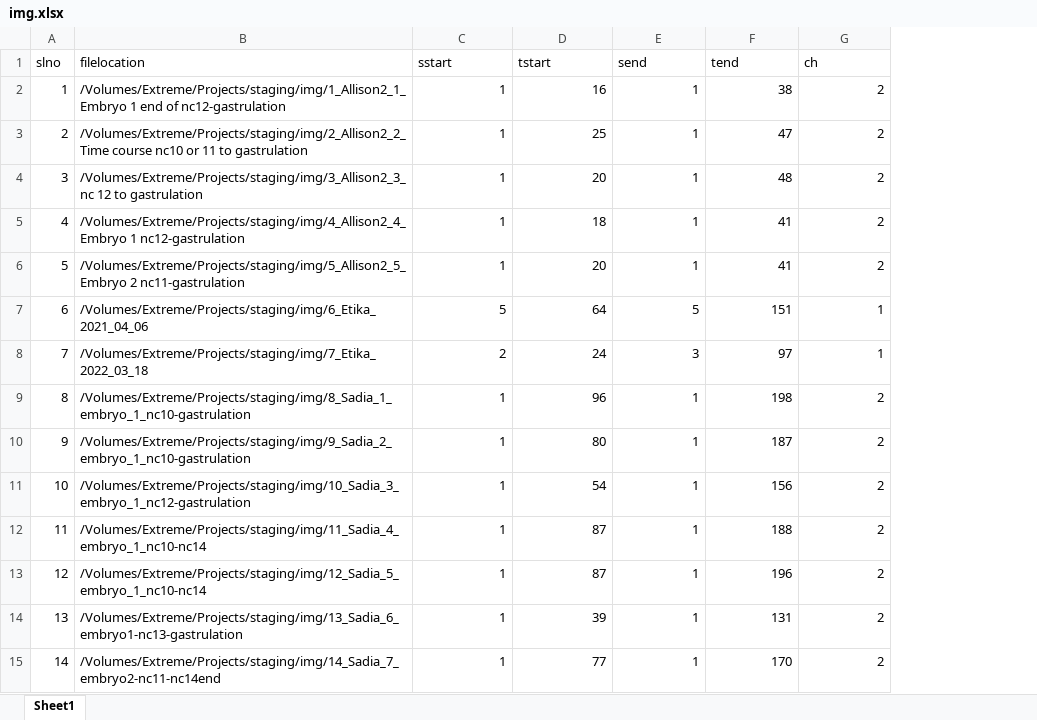
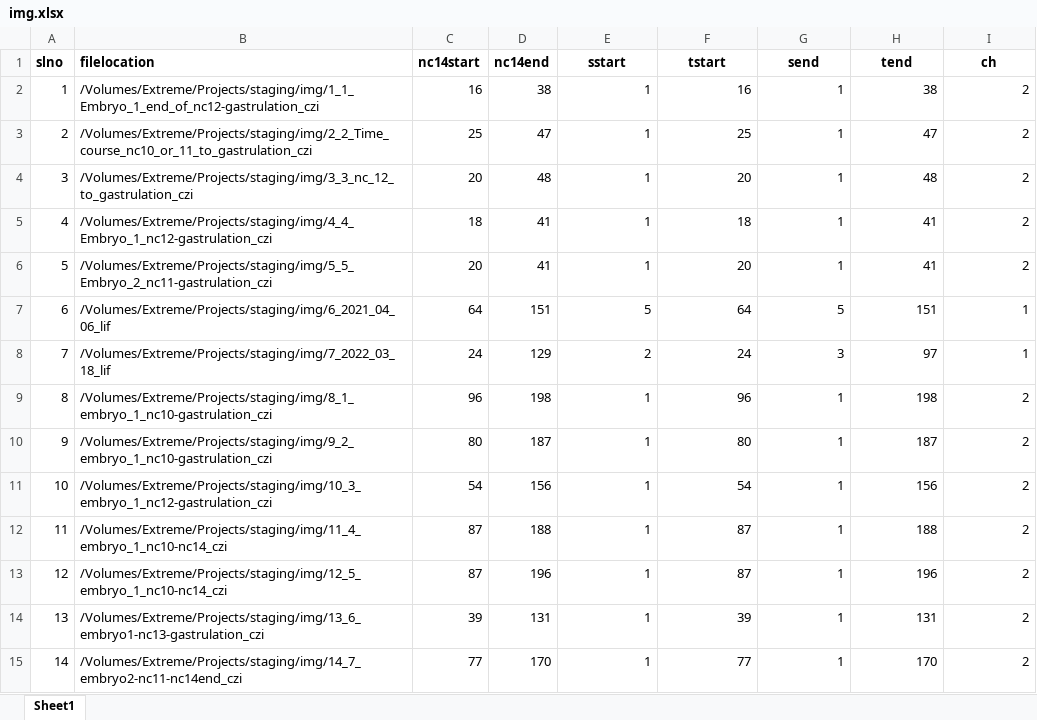
Before and after one commit to prasadbandodkar/Staging_Drosophila_Embryos, an Excel workbook: Xls/img.xlsx, sheet Sheet1, drawn as a sheet; only a part is shown; values as stored, in another font and other column widths than the file's, no borders; addresses are those after the commit; the diff covers the shown part only; the diff names each change by its address in the sheet, - before the commit and + after, or states it on an @@ line.

```diff
--- a/Xls/img.xlsx (sheet Sheet1)
+++ b/Xls/img.xlsx (sheet Sheet1)
+column C (nc14start), rows 2-15: 16 | 25 | 20 | 18 | 20 | 64 | 24 | 96 | 80 | 54 | 87 | 87 | 39 | 77
+column D (nc14end), rows 2-15: 38 | 47 | 48 | 41 | 41 | 151 | 129 | 198 | 187 | 156 | 188 | 196 | 131 | 170
-A1:B1 bold: off
+A1:B1 bold: on
@@ E1:I1 bold: off → on, alignment: left → center @@
-B2 (filelocation): /Volumes/Extreme/Projects/staging/img/1_Allison2_1_Embryo 1 end of nc12-gastrulation
+B2 (filelocation): /Volumes/Extreme/Projects/staging/img/1_1_Embryo_1_end_of_nc12-gastrulation_czi
-B3 (filelocation): /Volumes/Extreme/Projects/staging/img/2_Allison2_2_Time course nc10 or 11 to gastrulation
+B3 (filelocation): /Volumes/Extreme/Projects/staging/img/2_2_Time_course_nc10_or_11_to_gastrulation_czi
-B4 (filelocation): /Volumes/Extreme/Projects/staging/img/3_Allison2_3_nc 12 to gastrulation
+B4 (filelocation): /Volumes/Extreme/Projects/staging/img/3_3_nc_12_to_gastrulation_czi
-B5 (filelocation): /Volumes/Extreme/Projects/staging/img/4_Allison2_4_Embryo 1 nc12-gastrulation
+B5 (filelocation): /Volumes/Extreme/Projects/staging/img/4_4_Embryo_1_nc12-gastrulation_czi
-B6 (filelocation): /Volumes/Extreme/Projects/staging/img/5_Allison2_5_Embryo 2 nc11-gastrulation
+B6 (filelocation): /Volumes/Extreme/Projects/staging/img/5_5_Embryo_2_nc11-gastrulation_czi
-B7 (filelocation): /Volumes/Extreme/Projects/staging/img/6_Etika_2021_04_06
+B7 (filelocation): /Volumes/Extreme/Projects/staging/img/6_2021_04_06_lif
-B8 (filelocation): /Volumes/Extreme/Projects/staging/img/7_Etika_2022_03_18
+B8 (filelocation): /Volumes/Extreme/Projects/staging/img/7_2022_03_18_lif
-B9 (filelocation): /Volumes/Extreme/Projects/staging/img/8_Sadia_1_embryo_1_nc10-gastrulation
+B9 (filelocation): /Volumes/Extreme/Projects/staging/img/8_1_embryo_1_nc10-gastrulation_czi
-B10 (filelocation): /Volumes/Extreme/Projects/staging/img/9_Sadia_2_embryo_1_nc10-gastrulation
+B10 (filelocation): /Volumes/Extreme/Projects/staging/img/9_2_embryo_1_nc10-gastrulation_czi
-B11 (filelocation): /Volumes/Extreme/Projects/staging/img/10_Sadia_3_embryo_1_nc12-gastrulation
+B11 (filelocation): /Volumes/Extreme/Projects/staging/img/10_3_embryo_1_nc12-gastrulation_czi
-B12 (filelocation): /Volumes/Extreme/Projects/staging/img/11_Sadia_4_embryo_1_nc10-nc14
+B12 (filelocation): /Volumes/Extreme/Projects/staging/img/11_4_embryo_1_nc10-nc14_czi
-B13 (filelocation): /Volumes/Extreme/Projects/staging/img/12_Sadia_5_embryo_1_nc10-nc14
+B13 (filelocation): /Volumes/Extreme/Projects/staging/img/12_5_embryo_1_nc10-nc14_czi
-B14 (filelocation): /Volumes/Extreme/Projects/staging/img/13_Sadia_6_embryo1-nc13-gastrulation
+B14 (filelocation): /Volumes/Extreme/Projects/staging/img/13_6_embryo1-nc13-gastrulation_czi
-B15 (filelocation): /Volumes/Extreme/Projects/staging/img/14_Sadia_7_embryo2-nc11-nc14end
+B15 (filelocation): /Volumes/Extreme/Projects/staging/img/14_7_embryo2-nc11-nc14end_czi
```
Also changed, not shown: 22 edited cells elsewhere in this sheet, Xls/data.xlsx, Xls/raw.xlsx, 5 other files.
